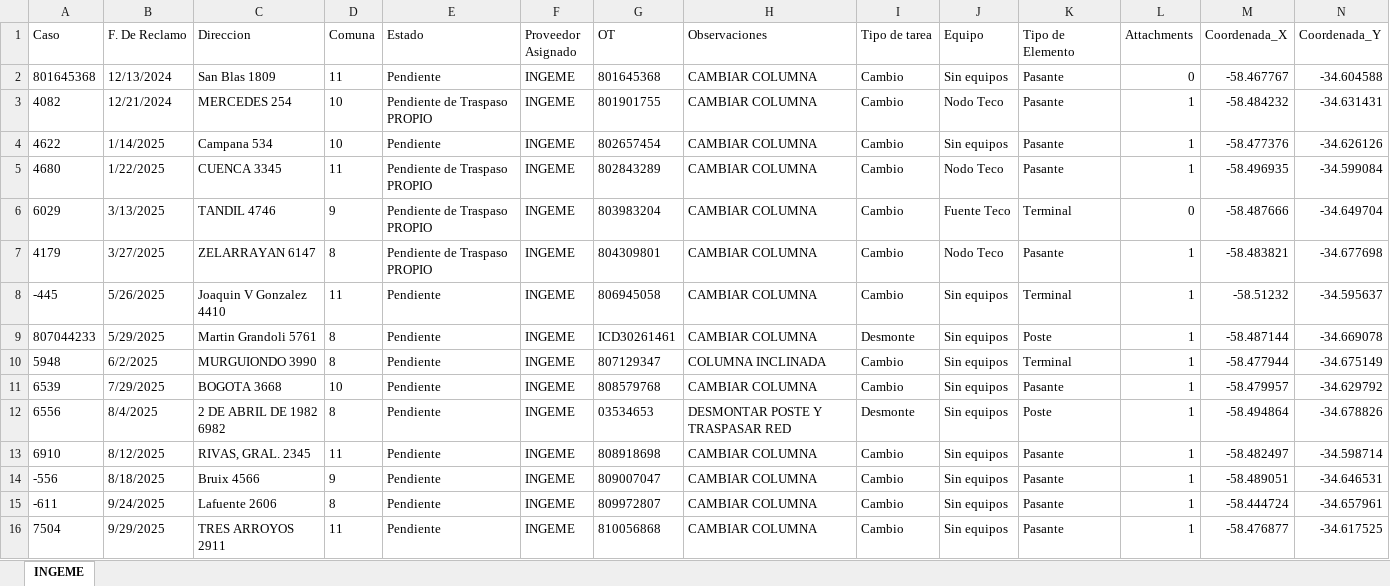
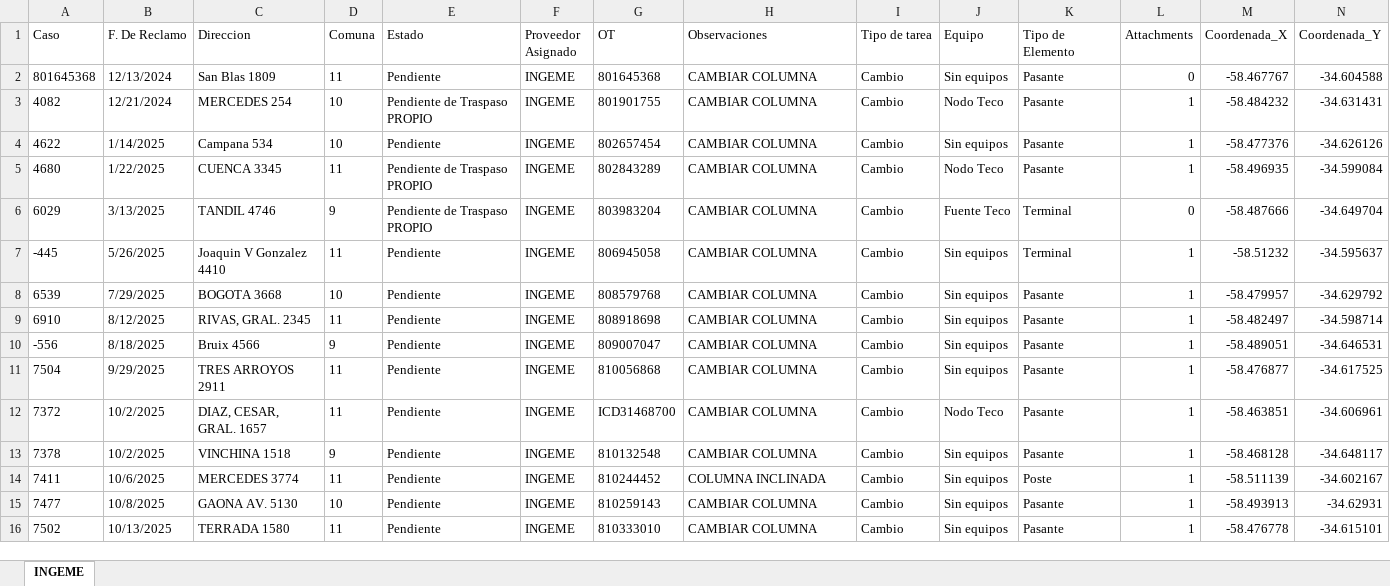
Before and after one commit to gestiondereclamosteco/ingeme, an Excel workbook: mapa_interactivo_INGEME.xlsx, sheet INGEME, drawn as a sheet; only a part is shown; the shorter side is filled out with more unchanged rows; values as stored, in another font and other column widths than the file's, no borders; removed rows and columns are numbered as before the commit, all else as after; rows hold the shown columns only; the diff covers the shown part only; the diff names each change by its address in the sheet, - before the commit and + after, or states it on an @@ line.

Commit message:
Actualizacion automatica del mapa (2026-05-27 07:23:19)

```diff
--- a/mapa_interactivo_INGEME.xlsx (sheet INGEME)
+++ b/mapa_interactivo_INGEME.xlsx (sheet INGEME)
-row 7: 4179 | 3/27/2025 | ZELARRAYAN 6147 | 8 | Pendiente de Traspaso PROPIO | INGEME | 804309801 | CAMBIAR COLUMNA | Cambio | Nodo Teco | Pasante | 1 | -58.483821 | -34.677698
-row 9: 807044233 | 5/29/2025 | Martin Grandoli 5761 | 8 | Pendiente | INGEME | ICD30261461 | CAMBIAR COLUMNA | Desmonte | Sin equipos | Poste | 1 | -58.487144 | -34.669078
-row 10: 5948 | 6/2/2025 | MURGUIONDO 3990 | 8 | Pendiente | INGEME | 807129347 | COLUMNA INCLINADA | Cambio | Sin equipos | Terminal | 1 | -58.477944 | -34.675149
-row 12: 6556 | 8/4/2025 | 2 DE ABRIL DE 1982 6982 | 8 | Pendiente | INGEME | 03534653 | DESMONTAR POSTE Y TRASPASAR RED | Desmonte | Sin equipos | Poste | 1 | -58.494864 | -34.678826
-row 15: -611 | 9/24/2025 | Lafuente 2606 | 8 | Pendiente | INGEME | 809972807 | CAMBIAR COLUMNA | Cambio | Sin equipos | Pasante | 1 | -58.444724 | -34.657961
```
Also changed, not shown: 8 added rows, 22 removed rows and 2 edited cells elsewhere in this sheet, 1 other file.
